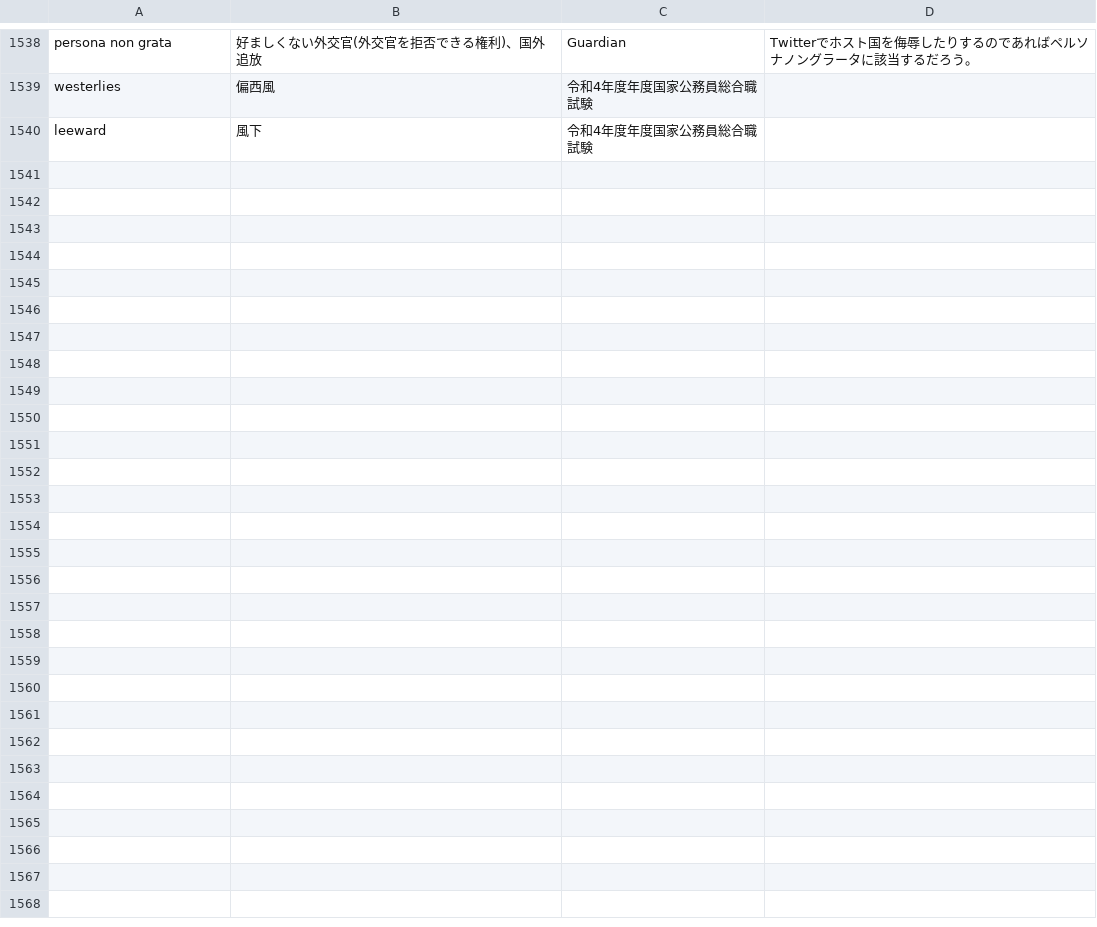
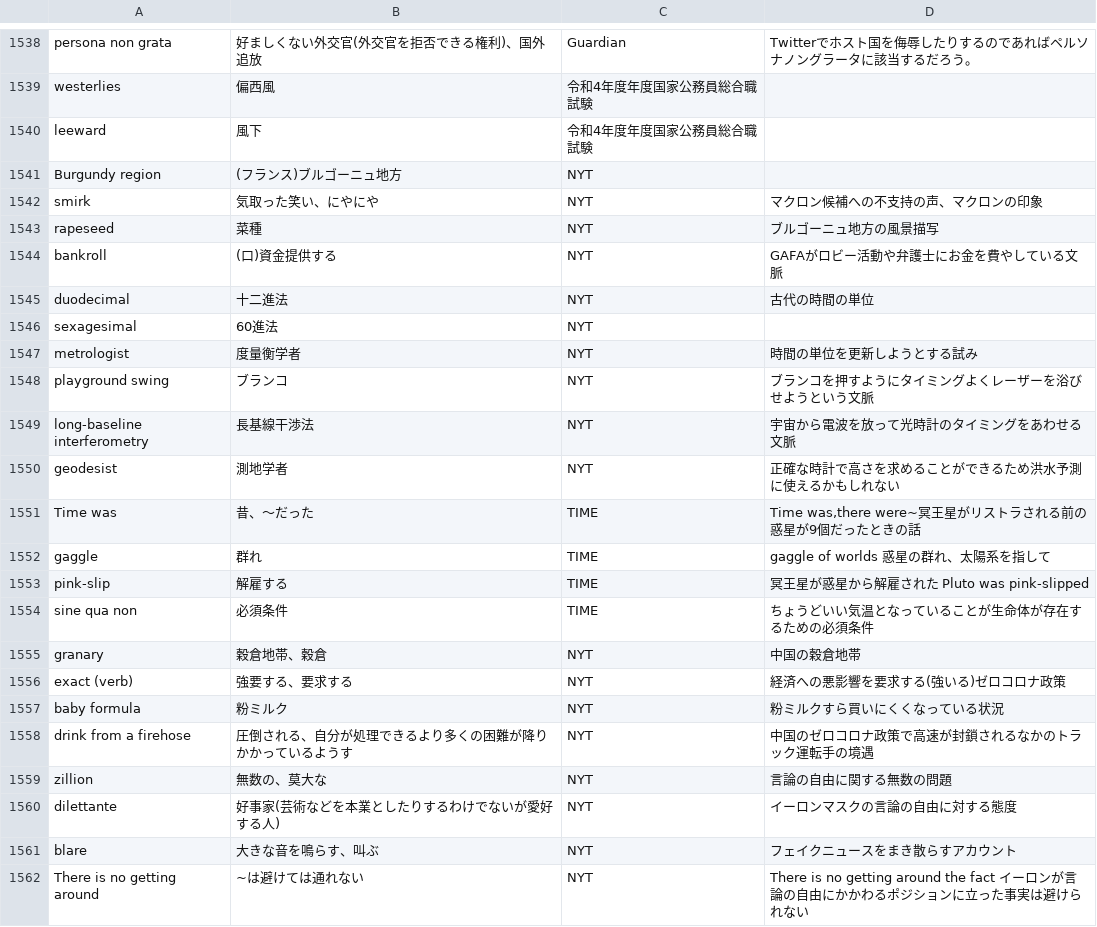
Before and after one commit to chagynton-WORDSSCRAPER/MyEnglishwordslist, a CSV file: main/シート1.csv, drawn as a sheet; only a part is shown, gaps mark what is left out; the diff names each change by its address in the sheet, - before the commit and + after, or states it on an @@ line.

Commit message:
test

```diff
--- a/main/シート1.csv
+++ b/main/シート1.csv
+row 1541: Burgundy region | (フランス)ブルゴーニュ地方 | NYT
+row 1542: smirk | 気取った笑い、にやにや | NYT | マクロン候補への不支持の声、マクロンの印象
+row 1543: rapeseed | 菜種 | NYT | ブルゴーニュ地方の風景描写
+row 1544: bankroll | (口)資金提供する | NYT | GAFAがロビー活動や弁護士にお金を費やしている文脈
+row 1545: duodecimal | 十二進法 | NYT | 古代の時間の単位
+row 1546: sexagesimal | 60進法 | NYT
+row 1547: metrologist | 度量衡学者 | NYT | 時間の単位を更新しようとする試み
+row 1548: playground swing | ブランコ | NYT | ブランコを押すようにタイミングよくレーザーを浴びせようという文脈
+row 1549: long-baseline interferometry | 長基線干渉法 | NYT | 宇宙から電波を放って光時計のタイミングをあわせる文脈
+row 1550: geodesist | 測地学者 | NYT | 正確な時計で高さを求めることができるため洪水予測に使えるかもしれない
+row 1551: Time was | 昔、～だった | TIME | Time was,there were~冥王星がリストラされる前の惑星が9個だったときの話
+row 1552: gaggle | 群れ | TIME | gaggle of worlds 惑星の群れ、太陽系を指して
+row 1553: pink-slip | 解雇する | TIME | 冥王星が惑星から解雇された Pluto was pink-slipped
+row 1554: sine qua non | 必須条件 | TIME | ちょうどいい気温となっていることが生命体が存在するための必須条件
+row 1555: granary | 穀倉地帯、穀倉 | NYT | 中国の穀倉地帯
+row 1556: exact (verb) | 強要する、要求する | NYT | 経済への悪影響を要求する(強いる)ゼロコロナ政策
+row 1557: baby formula | 粉ミルク | NYT | 粉ミルクすら買いにくくなっている状況
+row 1558: drink from a firehose | 圧倒される、自分が処理できるより多くの困難が降りかかっているようす | NYT | 中国のゼロコロナ政策で高速が封鎖されるなかのトラック運転手の境遇
+row 1559: zillion | 無数の、莫大な | NYT | 言論の自由に関する無数の問題
+row 1560: dilettante | 好事家(芸術などを本業としたりするわけでないが愛好する人) | NYT | イーロンマスクの言論の自由に対する態度
+row 1561: blare | 大きな音を鳴らす、叫ぶ | NYT | フェイクニュースをまき散らすアカウント
+row 1562: There is no getting around | ~は避けては通れない | NYT | There is no getting around the fact イーロンが言論の自由にかかわるポジションに立った事実は避けられない
```
